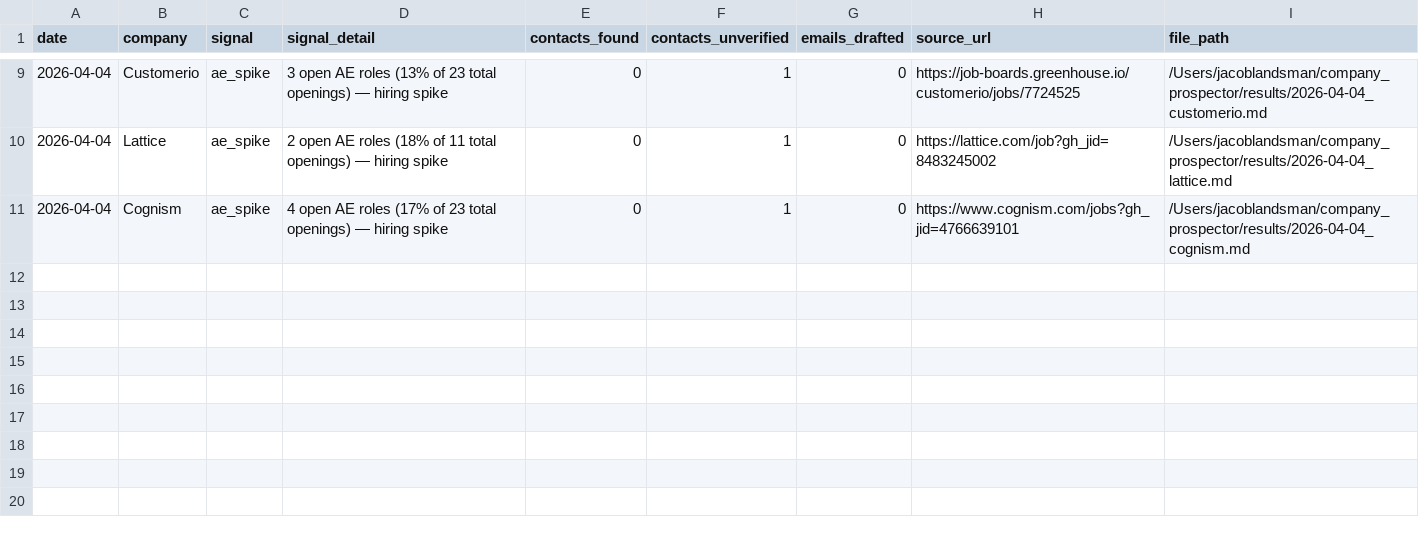
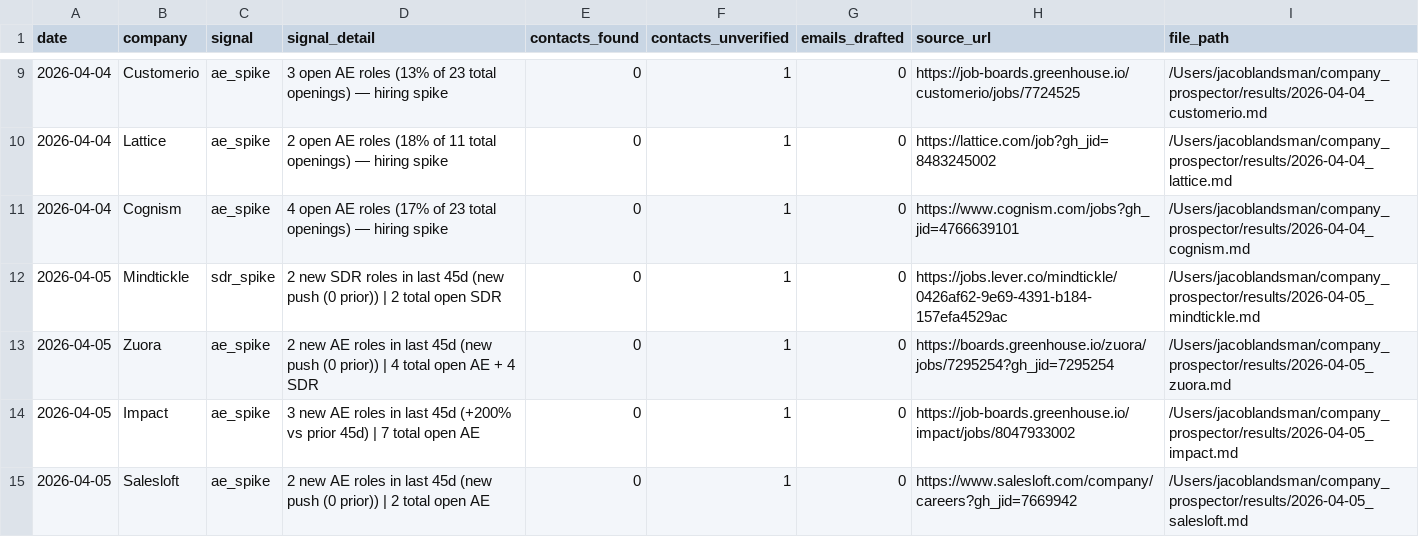
Before and after one commit to rabimoses/company-prospector, a CSV file: results/index.csv, drawn as a sheet; only a part is shown, gaps mark what is left out.

```diff
--- a/results/index.csv
+++ b/results/index.csv
@@ -11 +11,5 @@ date,company,signal,signal_detail,contacts_found,contacts_unverified,emails_draf
 2026-04-04,Cognism,ae_spike,4 open AE roles (17% of 23 total openings) — hiring spike,0,1,0,https://www.cognism.com/jobs?gh_jid=4766639101,/Users/jacoblandsman/company_prospector/results/2026-04-04_cognism.md
+2026-04-05,Mindtickle,sdr_spike,2 new SDR roles in last 45d (new push (0 prior)) | 2 total open SDR,0,1,0,https://jobs.lever.co/mindtickle/0426af62-9e69-4391-b184-157efa4529ac,/Users/jacoblandsman/company_prospector/results/2026-04-05_mindtickle.md
+2026-04-05,Zuora,ae_spike,2 new AE roles in last 45d (new push (0 prior)) | 4 total open AE + 4 SDR,0,1,0,https://boards.greenhouse.io/zuora/jobs/7295254?gh_jid=7295254,/Users/jacoblandsman/company_prospector/results/2026-04-05_zuora.md
+2026-04-05,Impact,ae_spike,3 new AE roles in last 45d (+200% vs prior 45d) | 7 total open AE,0,1,0,https://job-boards.greenhouse.io/impact/jobs/8047933002,/Users/jacoblandsman/company_prospector/results/2026-04-05_impact.md
+2026-04-05,Salesloft,ae_spike,2 new AE roles in last 45d (new push (0 prior)) | 2 total open AE,0,1,0,https://www.salesloft.com/company/careers?gh_jid=7669942,/Users/jacoblandsman/company_prospector/results/2026-04-05_salesloft.md
```
Also changed, not shown: results/outreach.csv, 5 other files.
